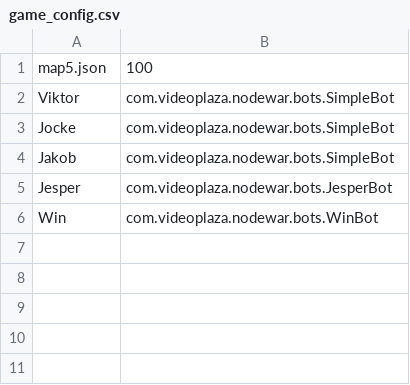
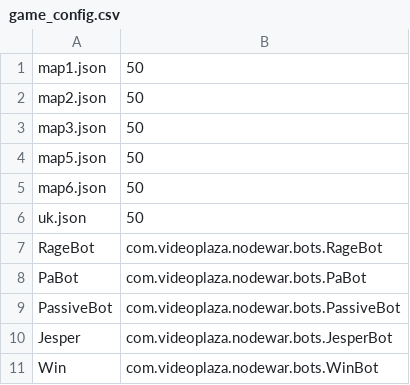
Before and after one commit to jhedenius/nodewar, a CSV file: game_config.csv, drawn as a sheet.

```diff
--- a/game_config.csv
+++ b/game_config.csv
@@ -1,5 +1,10 @@
-map5.json, 100
-Viktor,com.videoplaza.nodewar.bots.SimpleBot
-Jocke, com.videoplaza.nodewar.bots.SimpleBot
-Jakob, com.videoplaza.nodewar.bots.SimpleBot
+map1.json, 50
+map2.json, 50
+map3.json, 50
+map5.json, 50
+map6.json, 50
+uk.json, 50
+RageBot,com.videoplaza.nodewar.bots.RageBot
+PaBot, com.videoplaza.nodewar.bots.PaBot
+PassiveBot, com.videoplaza.nodewar.bots.PassiveBot
 Jesper,  com.videoplaza.nodewar.bots.JesperBot
```
Also changed, not shown: 2 other files.
